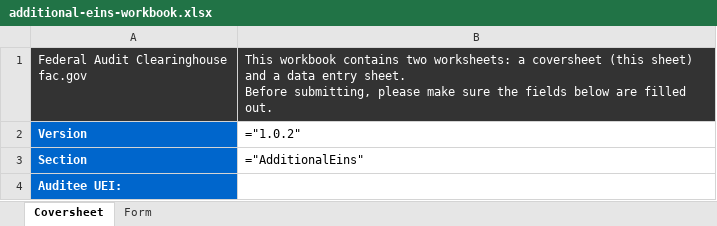
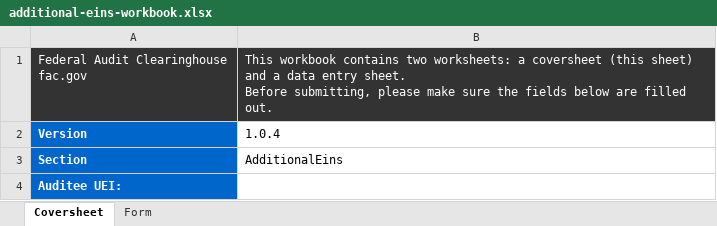
Before and after one commit to GSA-TTS/FAC-transition-site, an Excel workbook: assets/workbooks/additional-eins-workbook.xlsx, sheet Coversheet, drawn as a sheet; values as stored, in another font and other column widths than the file's, no borders; formulas without a stored value are shown as written; the diff names each change by its address in the sheet, - before the commit and + after, or states it on an @@ line.

```diff
--- a/assets/workbooks/additional-eins-workbook.xlsx (sheet Coversheet)
+++ b/assets/workbooks/additional-eins-workbook.xlsx (sheet Coversheet)
-B2: ="1.0.2"
+B2: 1.0.4
-B3: ="AdditionalEins"
+B3: AdditionalEins
```
Also changed, not shown: assets/workbooks/additional-ueis-workbook.xlsx, assets/workbooks/audit-findings-text-workbook.xlsx, 5 other files.
